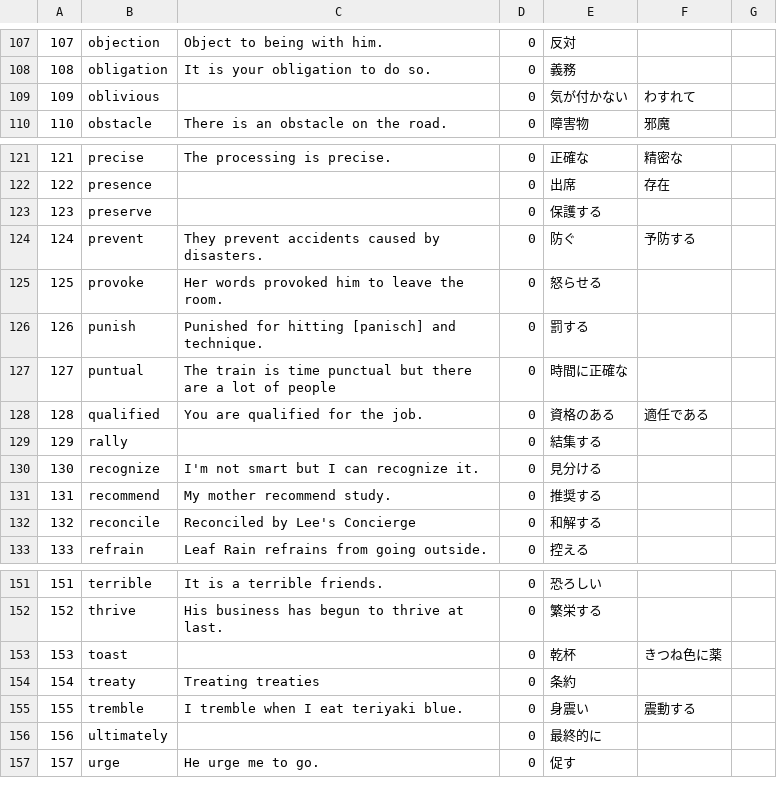
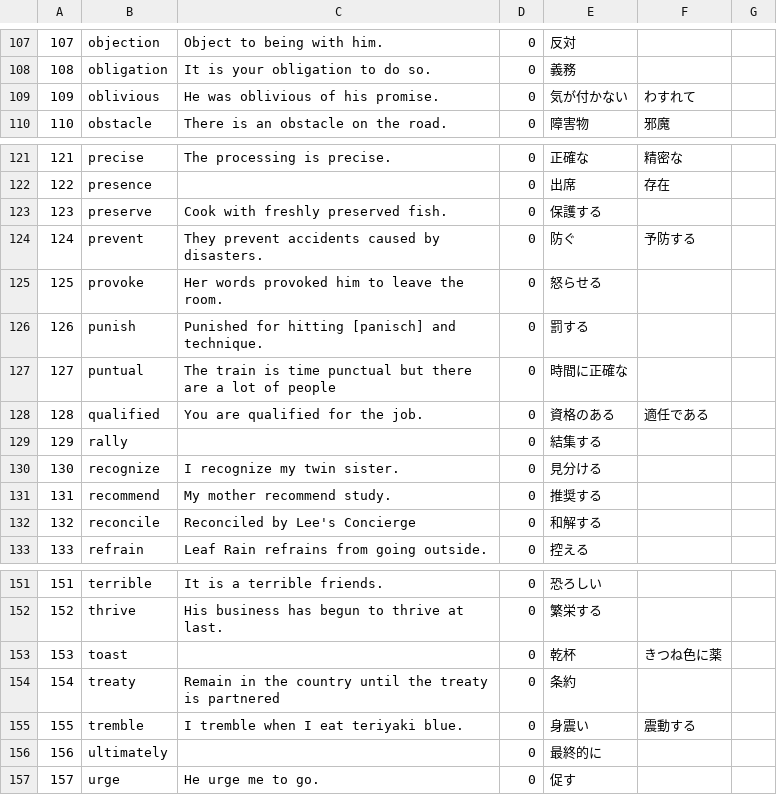
Before and after one commit to MinakiOri/word, a CSV file: toeicword.csv, drawn as a sheet; only a part is shown, gaps mark what is left out; the diff covers the shown part only.

```diff
--- a/toeicword.csv
+++ b/toeicword.csv
@@ -108,3 +108,3 @@
 108,obligation,It is your obligation to do so.,0,義務,,
-109,oblivious,,0,気が付かない,わすれて,
+109,oblivious,He was oblivious of his promise.,0,気が付かない,わすれて,
 110,obstacle,There is an obstacle on the road.,0,障害物,邪魔,
@@ -122,3 +122,3 @@
 122,presence,,0,出席,存在,
-123,preserve,,0,保護する,,
+123,preserve,Cook with freshly preserved fish.,0,保護する,,
 124,prevent,They prevent accidents caused by disasters.,0,防ぐ,予防する,
@@ -129,3 +129,3 @@
 129,rally,,0,結集する,,
-130,recognize,I'm not smart  but I can recognize it.,0,見分ける,,
+130,recognize,I recognize my twin sister.,0,見分ける,,
 131,recommend,My mother recommend study.,0,推奨する,,
@@ -153,3 +153,3 @@
 153,toast,,0,乾杯,きつね色に薬,
-154,treaty,Treating treaties,0,条約,,
+154,treaty,Remain in the country until the treaty is partnered ,0,条約,,
 155,tremble,I tremble when I eat teriyaki blue.,0,身震い,震動する,
```
Also changed, not shown: 16 edited cells elsewhere in this file, 1 other file.
